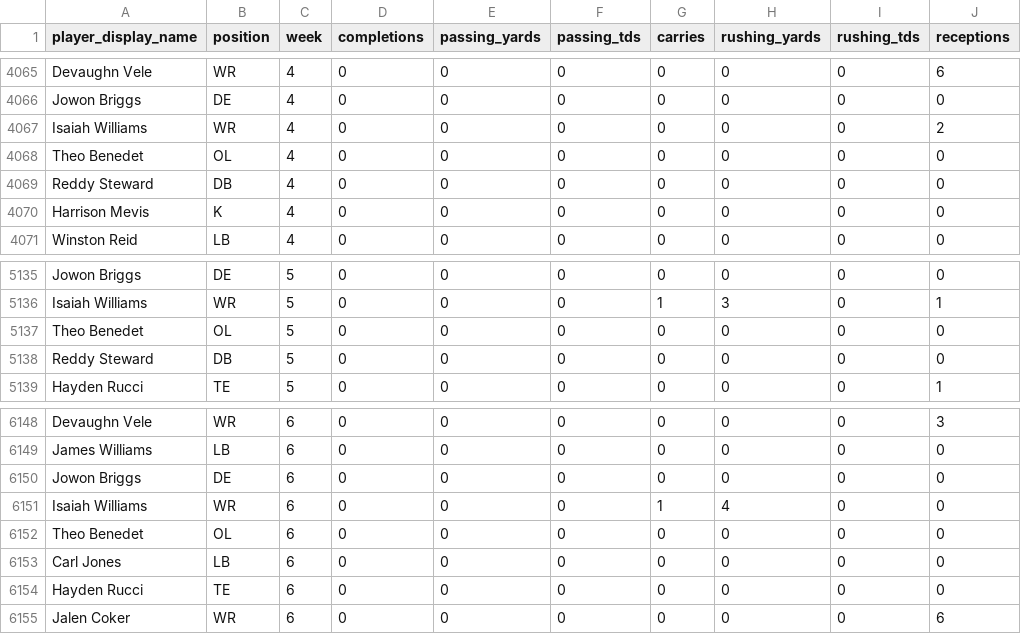
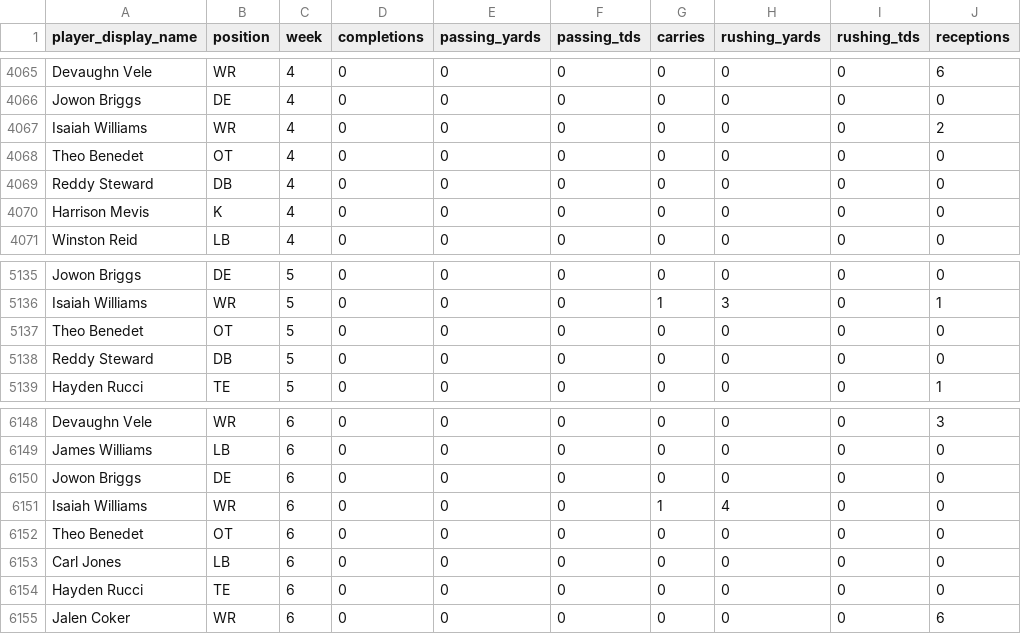
Before and after one commit to Kemosabe0x/TheWarRoom, a CSV file: data/agent_fantasy_kb.csv, drawn as a sheet; only a part is shown, gaps mark what is left out; the diff names each change by its address in the sheet, - before the commit and + after, or states it on an @@ line.

```diff
--- a/data/agent_fantasy_kb.csv
+++ b/data/agent_fantasy_kb.csv
-B4068 (position): OL
+B4068 (position): OT
-B5137 (position): OL
+B5137 (position): OT
-B6152 (position): OL
+B6152 (position): OT
```
Also changed, not shown: data/agent_scout_kb.csv, 2 other files.
